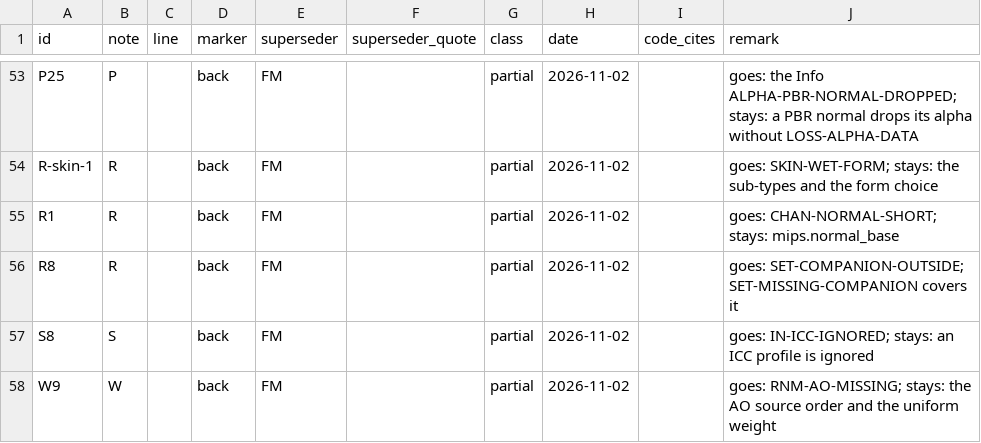
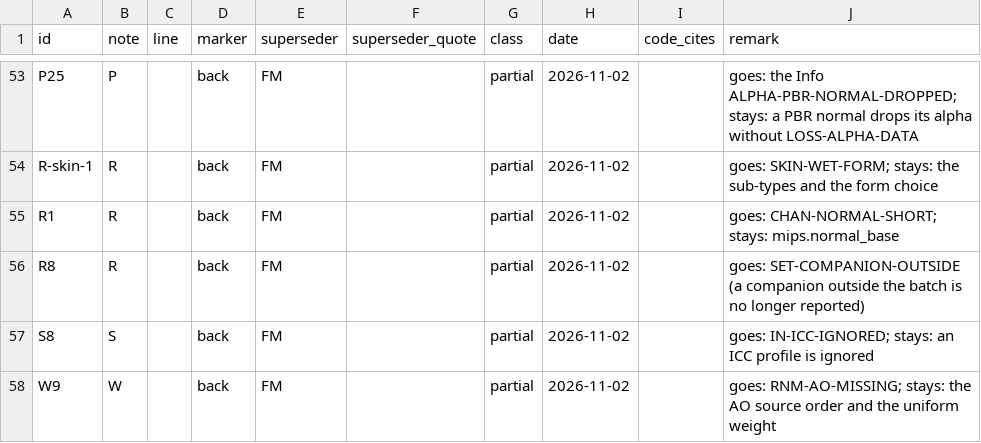
Before and after one commit to Alistra-za/Tessalith, a TSV file: tools/decisions-archive/2026-11-02.tsv, drawn as a sheet; only a part is shown, gaps mark what is left out.

Commit message:
2.0: Task 10 review fixes (Note FM)

```diff
--- a/tools/decisions-archive/2026-11-02.tsv
+++ b/tools/decisions-archive/2026-11-02.tsv
@@ -55,3 +55,3 @@ R-skin-1	R		back	FM		partial	2026-11-02		goes: SKIN-WET-FORM; stays: the sub-typ
 R1	R		back	FM		partial	2026-11-02		goes: CHAN-NORMAL-SHORT; stays: mips.normal_base
-R8	R		back	FM		partial	2026-11-02		goes: SET-COMPANION-OUTSIDE; SET-MISSING-COMPANION covers it
+R8	R		back	FM		partial	2026-11-02		goes: SET-COMPANION-OUTSIDE (a companion outside the batch is no longer reported)
 S8	S		back	FM		partial	2026-11-02		goes: IN-ICC-IGNORED; stays: an ICC profile is ignored
```
Also changed, not shown: 20 other files.
